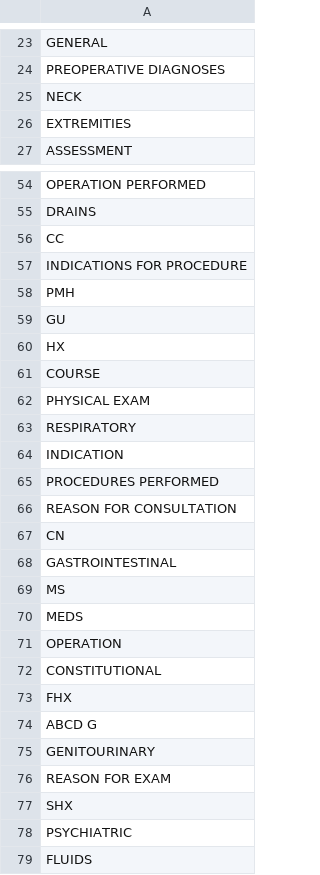
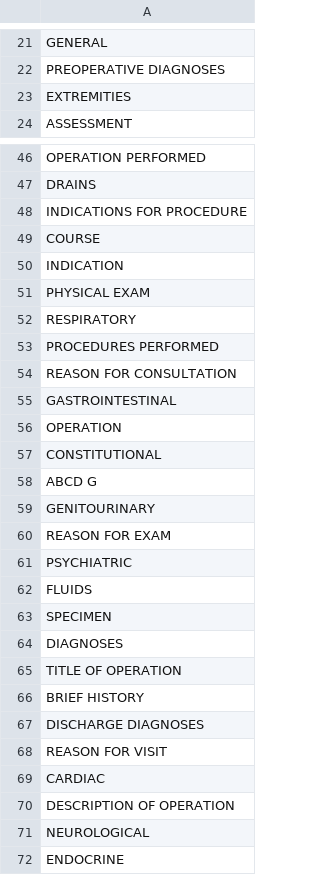
Before and after one commit to CarlaMalo/MedNLP-Multitask, a CSV file: custom_stopwords.csv, drawn as a sheet; only a part is shown, gaps mark what is left out; the shorter side is filled out with more unchanged rows; the diff covers the shown part only.

Commit message:
stopwords min length update

```diff
--- a/custom_stopwords.csv
+++ b/custom_stopwords.csv
@@ -24,3 +22,2 @@ GENERAL
 PREOPERATIVE DIAGNOSES
-NECK
 EXTREMITIES
@@ -55,20 +47,12 @@ OPERATION PERFORMED
 DRAINS
-CC
 INDICATIONS FOR PROCEDURE
-PMH
-GU
-HX
 COURSE
+INDICATION
 PHYSICAL EXAM
 RESPIRATORY
-INDICATION
 PROCEDURES PERFORMED
 REASON FOR CONSULTATION
-CN
 GASTROINTESTINAL
-MS
-MEDS
 OPERATION
 CONSTITUTIONAL
-FHX
 ABCD G
@@ -76,3 +60,2 @@ GENITOURINARY
 REASON FOR EXAM
-SHX
 PSYCHIATRIC
```
Also changed, not shown: 19 removed rows elsewhere in this file, 1 other file.
